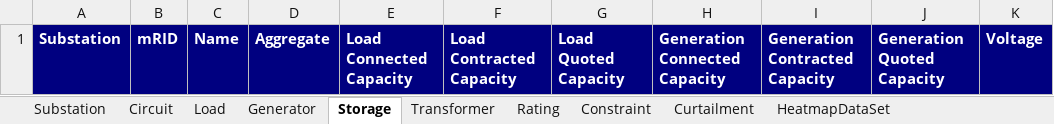
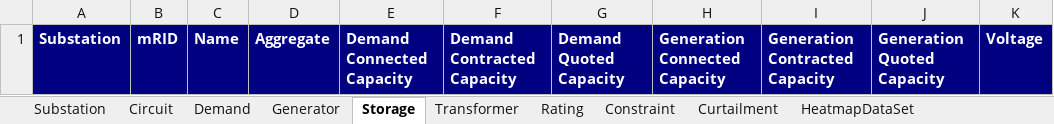
Before and after one commit to opengridsystems/network-heatmaps-api, an Excel workbook: sample-data/blank-template.xlsx, sheet Storage, drawn as a sheet; only a part is shown; values as stored, in another font and other column widths than the file's, no borders; the diff names each change by its address in the sheet, - before the commit and + after, or states it on an @@ line.

Commit message:
Updated Definitions
- Renamed all mentions of load to demand to reflect DNO feedback
- Updated the demand/generationAvailableCapacity definitions to reflect that these are calculated and may include other network constraints
- Removed the load[demand]ConnectedCapacity attributes as it was agreed this value was not easily calculated or useful
- Added Voltage as a LimitingFactorKind
- Split rating for Circuit and Transformer to two values: summerRating and winterRating

```diff
--- a/sample-data/blank-template.xlsx (sheet Storage)
+++ b/sample-data/blank-template.xlsx (sheet Storage)
-sheet tab: Load
+sheet tab: Demand
-E1: Load Connected Capacity
+E1: Demand Connected Capacity
-F1: Load Contracted Capacity
+F1: Demand Contracted Capacity
-G1: Load Quoted Capacity
+G1: Demand Quoted Capacity
```
Also changed, not shown: sheet Substation, sheet Demand, sheet Circuit, sheet Rating, documentation/Heatmap Data Definitions - Latest.xlsx, sample-data/sample-data.xlsx, 4 other files.
